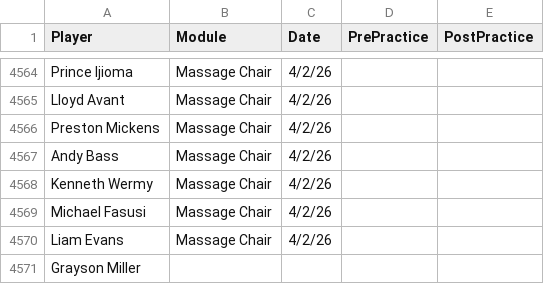
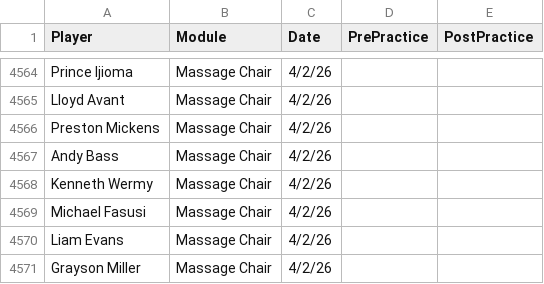
Before and after one commit to emmettj634-png/recovery-dashboard, a CSV file: eliterecoverykey.csv, drawn as a sheet; only a part is shown, gaps mark what is left out.

Commit message:
Update eliterecoverykey.csv

```diff
--- a/eliterecoverykey.csv
+++ b/eliterecoverykey.csv
@@ -4570,2 +4570,2 @@ Michael Fasusi,Massage Chair,4/2/26,,
 Liam Evans,Massage Chair,4/2/26,,
-Grayson Miller,,,,
+Grayson Miller,Massage Chair,4/2/26,,
```
